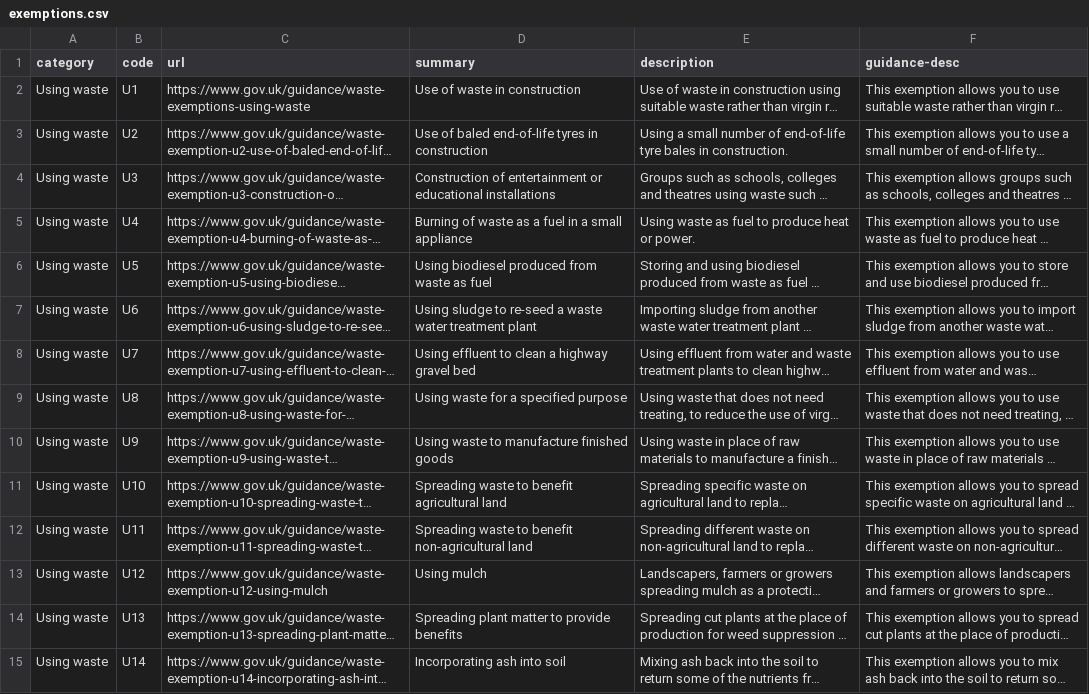
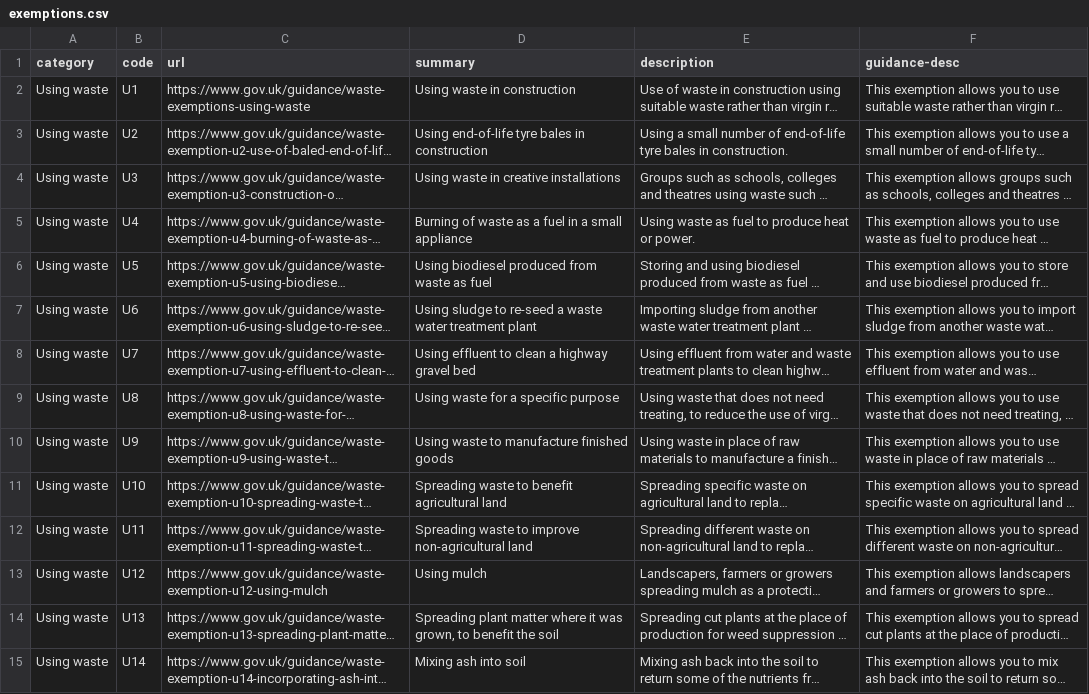
Before and after one commit to DEFRA/waste-exemptions-engine, a CSV file: db/exemptions.csv, drawn as a sheet; only a part is shown; long unchanged cells end in …; the diff covers the shown part only; the diff names each change by its address in the sheet, - before the commit and + after, or states it on an @@ line.

Commit message:
[RUBY-3598] Change of waste exemption titles

```diff
--- a/db/exemptions.csv
+++ b/db/exemptions.csv
-D2 (summary): Use of waste in construction
+D2 (summary): Using waste in construction
-D3 (summary): Use of baled end-of-life tyres in construction
+D3 (summary): Using end-of-life tyre bales in construction
-D4 (summary): Construction of entertainment or educational installations
+D4 (summary): Using waste in creative installations
-D9 (summary): Using waste for a specified purpose
+D9 (summary): Using waste for a specific purpose
-D12 (summary): …waste to benefit non-agricultural land
+D12 (summary): …waste to improve non-agricultural land
-D14 (summary): …plant matter to provide benefits
+D14 (summary): …plant matter where it was grown, to benefit the soil
-D15 (summary): Incorporating ash into soil
+D15 (summary): Mixing ash into soil
```
Also changed, not shown: 26 edited cells elsewhere in this file.
